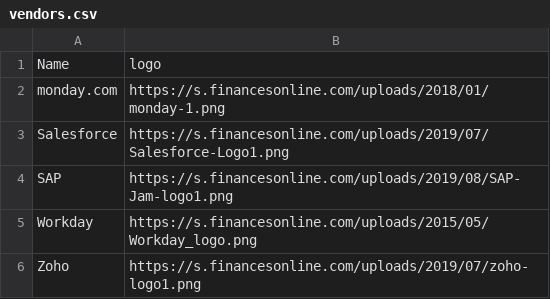
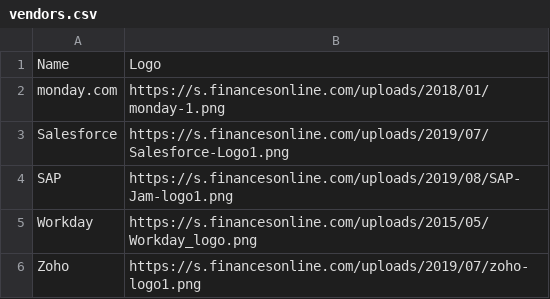
Before and after one commit to oferka/starfish, a CSV file: src/main/resources/data/vendors.csv, drawn as a sheet.

```diff
--- a/src/main/resources/data/vendors.csv
+++ b/src/main/resources/data/vendors.csv
@@ -1,2 +1,2 @@
-Name,logo
+Name,Logo
 monday.com,https://s.financesonline.com/uploads/2018/01/monday-1.png
```
Also changed, not shown: src/main/resources/data/applications.csv, 6 other files.
